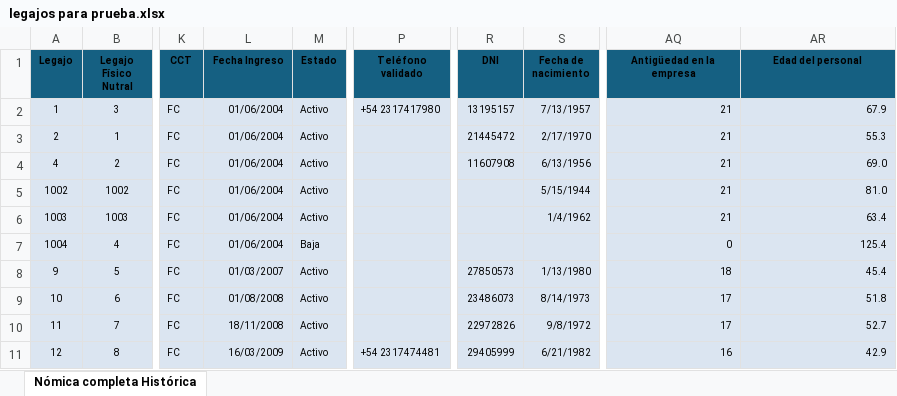
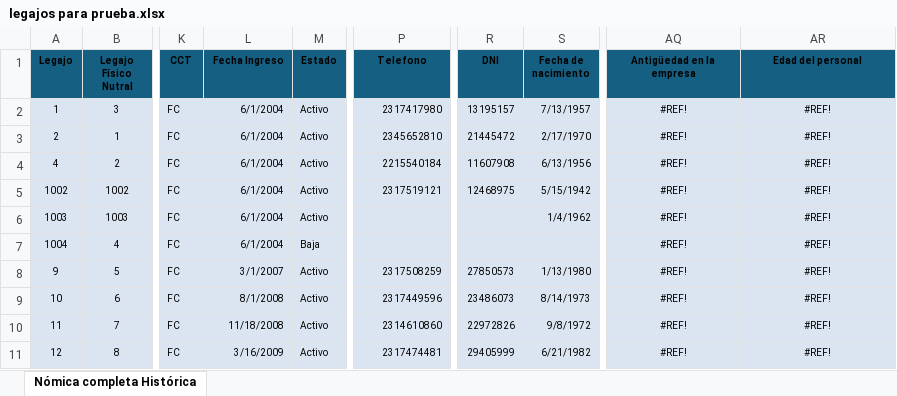
Before and after one commit to Nutralmix/Whatsapp-Bot, an Excel workbook: Legajos y Prestamos/legajos para prueba.xlsx, sheet Nómica completa Histórica, drawn as a sheet; only a part is shown, gaps mark what is left out; values as stored, in another font and other column widths than the file's, no borders; charts and pictures and table styles not drawn; the diff covers the shown part only; the diff names each change by its address in the sheet, - before the commit and + after, or states it on an @@ line.

```diff
--- a/Legajos y Prestamos/legajos para prueba.xlsx (sheet Nómica completa Histórica)
+++ b/Legajos y Prestamos/legajos para prueba.xlsx (sheet Nómica completa Histórica)
-P1: Teléfono validado
+P1: Telefono
-L2:L7 (Fecha Ingreso): 01/06/2004
+L2:L7 (Fecha Ingreso): 6/1/2004
-P2 (Telefono): +54 2317417980
+P2 (Telefono): 2317417980
-AQ2:AQ6 (Antigüedad en la empresa): 21
+AQ2:AQ6 (Antigüedad en la empresa): #REF!
-AQ2:AR11 alignment: right
+AQ2:AR11 alignment: center
-AR2 (Edad del personal): 67.9
+AR2 (Edad del personal): #REF!
-P3 (Telefono): (empty)
+P3 (Telefono): 2345652810
-AR3 (Edad del personal): 55.3
+AR3 (Edad del personal): #REF!
-P4 (Telefono): (empty)
+P4 (Telefono): 2215540184
-AR4 (Edad del personal): 69.0
+AR4 (Edad del personal): #REF!
-P5 (Telefono): (empty)
+P5 (Telefono): 2317519121
-R5 (DNI): (empty)
+R5 (DNI): 12468975
-S5 (Fecha de nacimiento): 5/15/1944
+S5 (Fecha de nacimiento): 5/15/1942
-AR5 (Edad del personal): 81.0
+AR5 (Edad del personal): #REF!
-AR6 (Edad del personal): 63.4
+AR6 (Edad del personal): #REF!
-AQ7 (Antigüedad en la empresa): 0
+AQ7 (Antigüedad en la empresa): #REF!
-AR7 (Edad del personal): 125.4
+AR7 (Edad del personal): #REF!
-L8 (Fecha Ingreso): 01/03/2007
+L8 (Fecha Ingreso): 3/1/2007
-P8 (Telefono): (empty)
+P8 (Telefono): 2317508259
-AQ8 (Antigüedad en la empresa): 18
+AQ8 (Antigüedad en la empresa): #REF!
-AR8 (Edad del personal): 45.4
+AR8 (Edad del personal): #REF!
-L9 (Fecha Ingreso): 01/08/2008
+L9 (Fecha Ingreso): 8/1/2008
-P9 (Telefono): (empty)
+P9 (Telefono): 2317449596
-AQ9:AQ10 (Antigüedad en la empresa): 17
+AQ9:AQ10 (Antigüedad en la empresa): #REF!
-AR9 (Edad del personal): 51.8
+AR9 (Edad del personal): #REF!
-L10 (Fecha Ingreso): 18/11/2008
+L10 (Fecha Ingreso): 11/18/2008
-P10 (Telefono): (empty)
+P10 (Telefono): 2314610860
-AR10 (Edad del personal): 52.7
+AR10 (Edad del personal): #REF!
-L11 (Fecha Ingreso): 16/03/2009
+L11 (Fecha Ingreso): 3/16/2009
-P11 (Telefono): +54 2317474481
+P11 (Telefono): 2317474481
-AQ11 (Antigüedad en la empresa): 16
+AQ11 (Antigüedad en la empresa): #REF!
-AR11 (Edad del personal): 42.9
+AR11 (Edad del personal): #REF!
```
Also changed, not shown: 17 added rows, 17 removed rows, 578 edited cells and cell formats elsewhere in this sheet, 12 other files.
